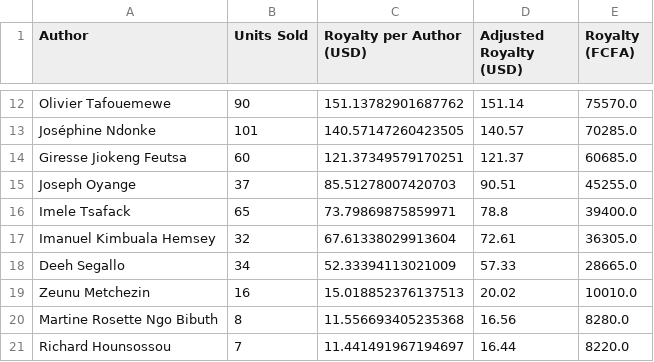
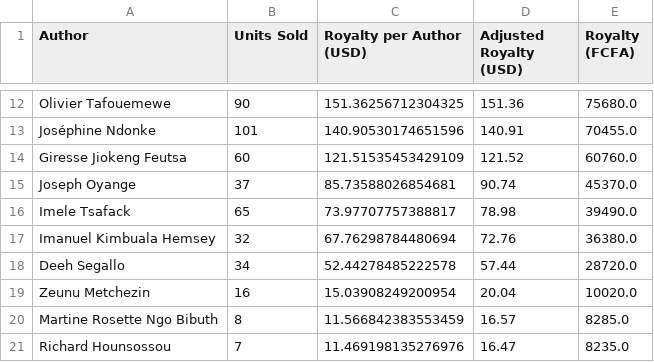
Before and after one commit to tchamna/resulam_royalties, a CSV file: royalties_per_author_2024.csv, drawn as a sheet; only a part is shown, gaps mark what is left out; the diff covers the shown part only; the diff names each change by its address in the sheet, - before the commit and + after, or states it on an @@ line.

```diff
--- a/royalties_per_author_2024.csv
+++ b/royalties_per_author_2024.csv
-C12 (Royalty per Author (USD)): 151.13782901687762
+C12 (Royalty per Author (USD)): 151.36256712304325
-D12 (Adjusted Royalty (USD)): 151.14
+D12 (Adjusted Royalty (USD)): 151.36
-E12 (Royalty (FCFA)): 75570.0
+E12 (Royalty (FCFA)): 75680.0
-C13 (Royalty per Author (USD)): 140.57147260423505
+C13 (Royalty per Author (USD)): 140.90530174651596
-D13 (Adjusted Royalty (USD)): 140.57
+D13 (Adjusted Royalty (USD)): 140.91
-E13 (Royalty (FCFA)): 70285.0
+E13 (Royalty (FCFA)): 70455.0
-C14 (Royalty per Author (USD)): 121.37349579170251
+C14 (Royalty per Author (USD)): 121.51535453429109
-D14 (Adjusted Royalty (USD)): 121.37
+D14 (Adjusted Royalty (USD)): 121.52
-E14 (Royalty (FCFA)): 60685.0
+E14 (Royalty (FCFA)): 60760.0
-C15 (Royalty per Author (USD)): 85.51278007420703
+C15 (Royalty per Author (USD)): 85.73588026854681
-D15 (Adjusted Royalty (USD)): 90.51
+D15 (Adjusted Royalty (USD)): 90.74
-E15 (Royalty (FCFA)): 45255.0
+E15 (Royalty (FCFA)): 45370.0
-C16 (Royalty per Author (USD)): 73.79869875859971
+C16 (Royalty per Author (USD)): 73.97707757388817
-D16 (Adjusted Royalty (USD)): 78.8
+D16 (Adjusted Royalty (USD)): 78.98
-E16 (Royalty (FCFA)): 39400.0
+E16 (Royalty (FCFA)): 39490.0
-C17 (Royalty per Author (USD)): 67.61338029913604
+C17 (Royalty per Author (USD)): 67.76298784480694
-D17 (Adjusted Royalty (USD)): 72.61
+D17 (Adjusted Royalty (USD)): 72.76
-E17 (Royalty (FCFA)): 36305.0
+E17 (Royalty (FCFA)): 36380.0
-C18 (Royalty per Author (USD)): 52.33394113021009
+C18 (Royalty per Author (USD)): 52.44278485222578
-D18 (Adjusted Royalty (USD)): 57.33
+D18 (Adjusted Royalty (USD)): 57.44
-E18 (Royalty (FCFA)): 28665.0
+E18 (Royalty (FCFA)): 28720.0
-C19 (Royalty per Author (USD)): 15.018852376137513
+C19 (Royalty per Author (USD)): 15.03908249200954
-D19 (Adjusted Royalty (USD)): 20.02
+D19 (Adjusted Royalty (USD)): 20.04
-E19 (Royalty (FCFA)): 10010.0
+E19 (Royalty (FCFA)): 10020.0
-C20 (Royalty per Author (USD)): 11.556693405235368
+C20 (Royalty per Author (USD)): 11.566842383553459
-D20 (Adjusted Royalty (USD)): 16.56
+D20 (Adjusted Royalty (USD)): 16.57
-E20 (Royalty (FCFA)): 8280.0
+E20 (Royalty (FCFA)): 8285.0
-C21 (Royalty per Author (USD)): 11.441491967194697
+C21 (Royalty per Author (USD)): 11.469198135276976
-D21 (Adjusted Royalty (USD)): 16.44
+D21 (Adjusted Royalty (USD)): 16.47
-E21 (Royalty (FCFA)): 8220.0
+E21 (Royalty (FCFA)): 8235.0
```
Also changed, not shown: 50 edited cells elsewhere in this file, 19 other files.
